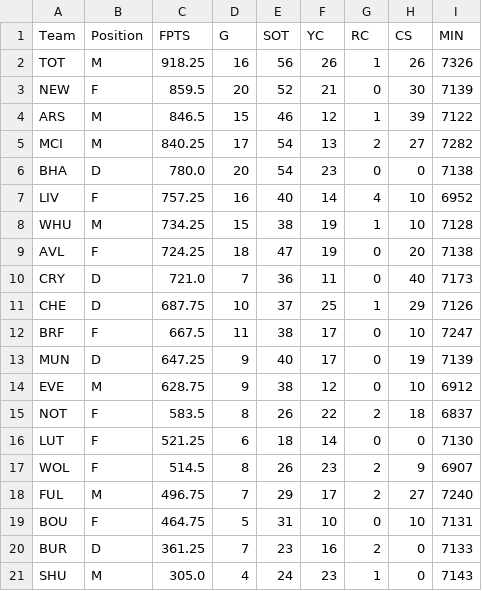
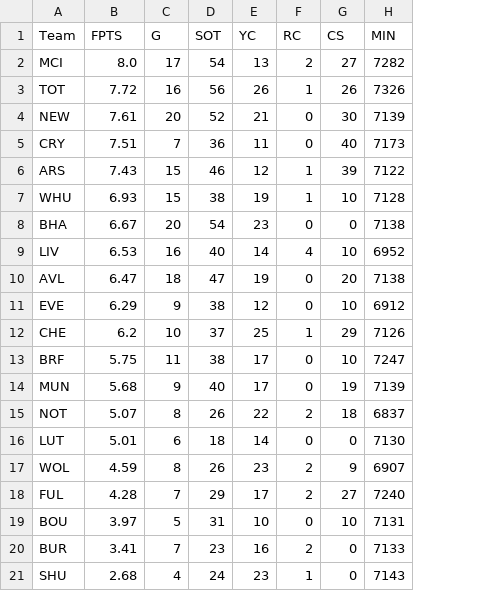
Before and after one commit to ds-oliver/st_fantrax_dashboard, a CSV file: data/display-data/team_stats_data.csv, drawn as a sheet; removed rows and columns are numbered as before the commit, all else as after; the diff names each change by its address in the sheet, - before the commit and + after, or states it on an @@ line.

```diff
--- a/data/display-data/team_stats_data.csv
+++ b/data/display-data/team_stats_data.csv
-column B (Position), rows 2-4: M | F | M; rows 6-7: D | F; row 9: F; rows 11-13: D | F | D; rows 15-21: F | F | F | M | F | D | M
+row 2: MCI | 8.0 | 17 | 54 | 13 | 2 | 27 | 7282
-B3 (FPTS): 918.25
+B3 (FPTS): 7.72
-B4 (FPTS): 859.5
+B4 (FPTS): 7.61
+row 5: CRY | 7.51 | 7 | 36 | 11 | 0 | 40 | 7173
-B6 (FPTS): 846.5
+B6 (FPTS): 7.43
-row 5: MCI | M | 840.25 | 17 | 54 | 13 | 2 | 27 | 7282
+row 7: WHU | 6.93 | 15 | 38 | 19 | 1 | 10 | 7128
-B8 (FPTS): 780.0
+B8 (FPTS): 6.67
-B9 (FPTS): 757.25
+B9 (FPTS): 6.53
-row 8: WHU | M | 734.25 | 15 | 38 | 19 | 1 | 10 | 7128
-B10 (FPTS): 724.25
+B10 (FPTS): 6.47
-row 10: CRY | D | 721.0 | 7 | 36 | 11 | 0 | 40 | 7173
+row 11: EVE | 6.29 | 9 | 38 | 12 | 0 | 10 | 6912
-B12 (FPTS): 687.75
+B12 (FPTS): 6.2
-B13 (FPTS): 667.5
+B13 (FPTS): 5.75
-B14 (FPTS): 647.25
+B14 (FPTS): 5.68
-row 14: EVE | M | 628.75 | 9 | 38 | 12 | 0 | 10 | 6912
-B15 (FPTS): 583.5
+B15 (FPTS): 5.07
-B16 (FPTS): 521.25
+B16 (FPTS): 5.01
-B17 (FPTS): 514.5
+B17 (FPTS): 4.59
-B18 (FPTS): 496.75
+B18 (FPTS): 4.28
-B19 (FPTS): 464.75
+B19 (FPTS): 3.97
-B20 (FPTS): 361.25
+B20 (FPTS): 3.41
-B21 (FPTS): 305.0
+B21 (FPTS): 2.68
```
Also changed, not shown: data/display-data/team_data.csv, 1 other file.
